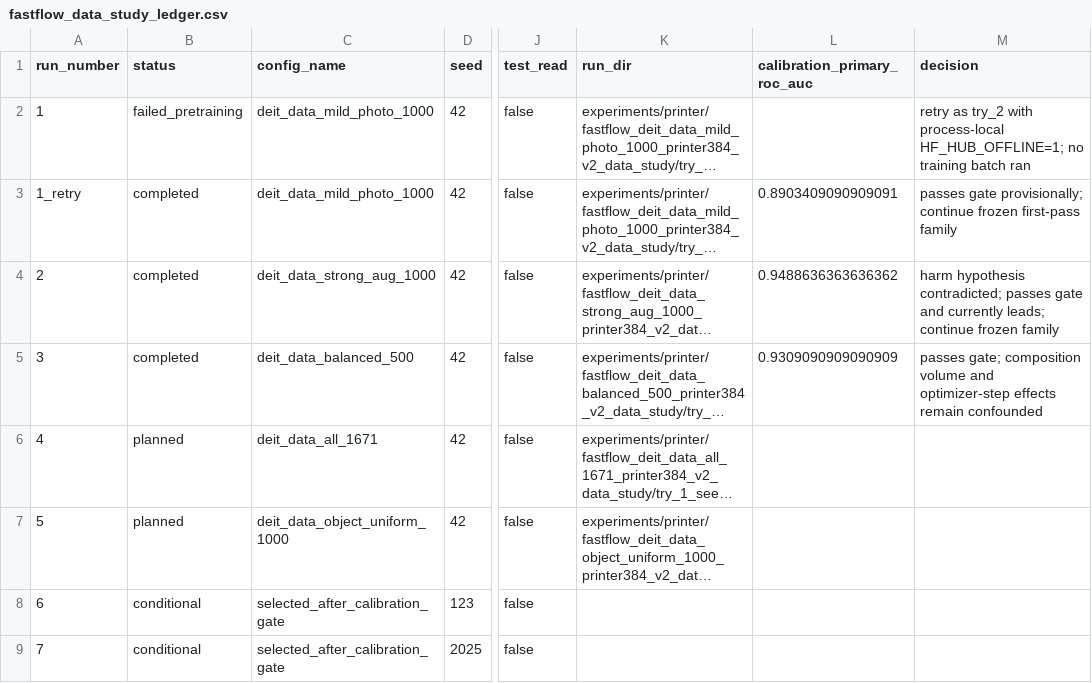
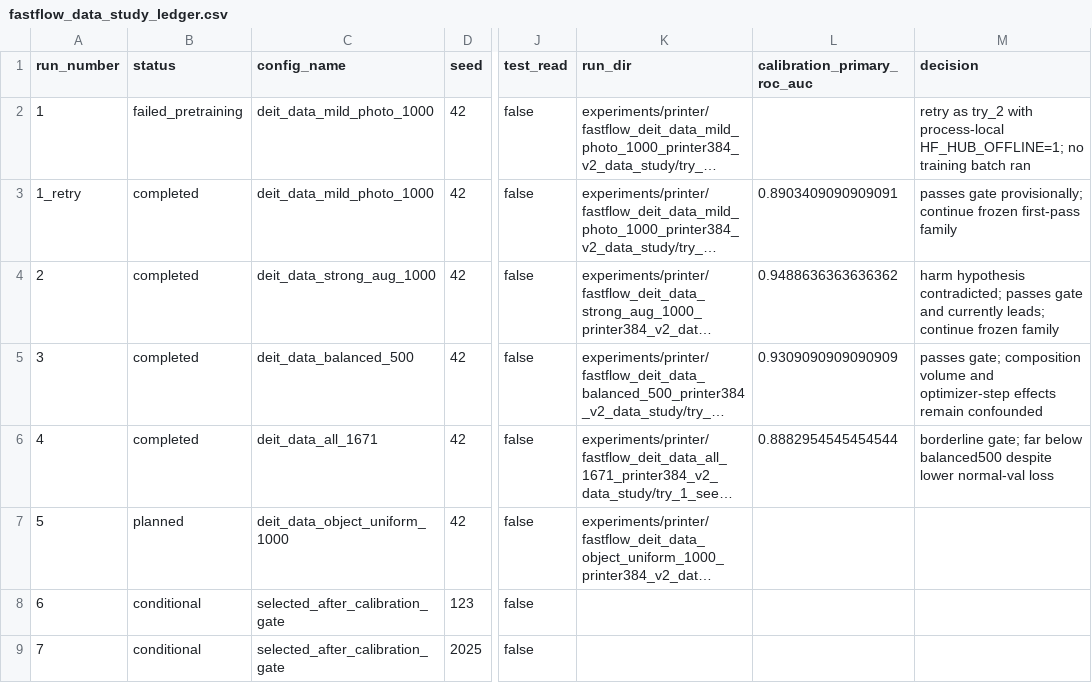
Before and after one commit to Buyan-Kirill/Graduate_work, a CSV file: experiments/printer/fastflow_data_study_ledger.csv, drawn as a sheet; only a part is shown, gaps mark what is left out; long unchanged cells end in …; the diff names each change by its address in the sheet, - before the commit and + after, or states it on an @@ line.

Commit message:
Record all-data ablation

```diff
--- a/experiments/printer/fastflow_data_study_ledger.csv
+++ b/experiments/printer/fastflow_data_study_ledger.csv
-B6 (status): planned
+B6 (status): completed
-L6 (calibration_primary_roc_auc): (empty)
+L6 (calibration_primary_roc_auc): 0.8882954545454544
-M6 (decision): (empty)
+M6 (decision): borderline gate; far below balanced500 despite lower normal-val loss
```
Also changed, not shown: 18 other files.
